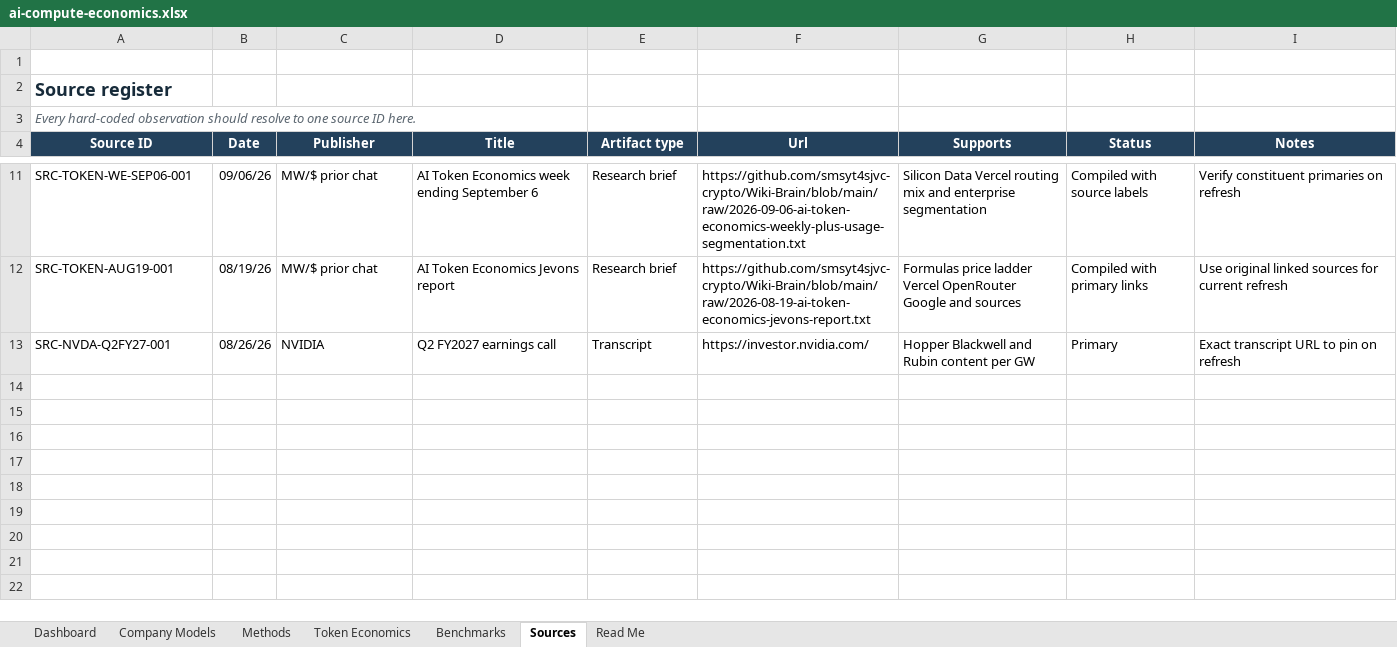
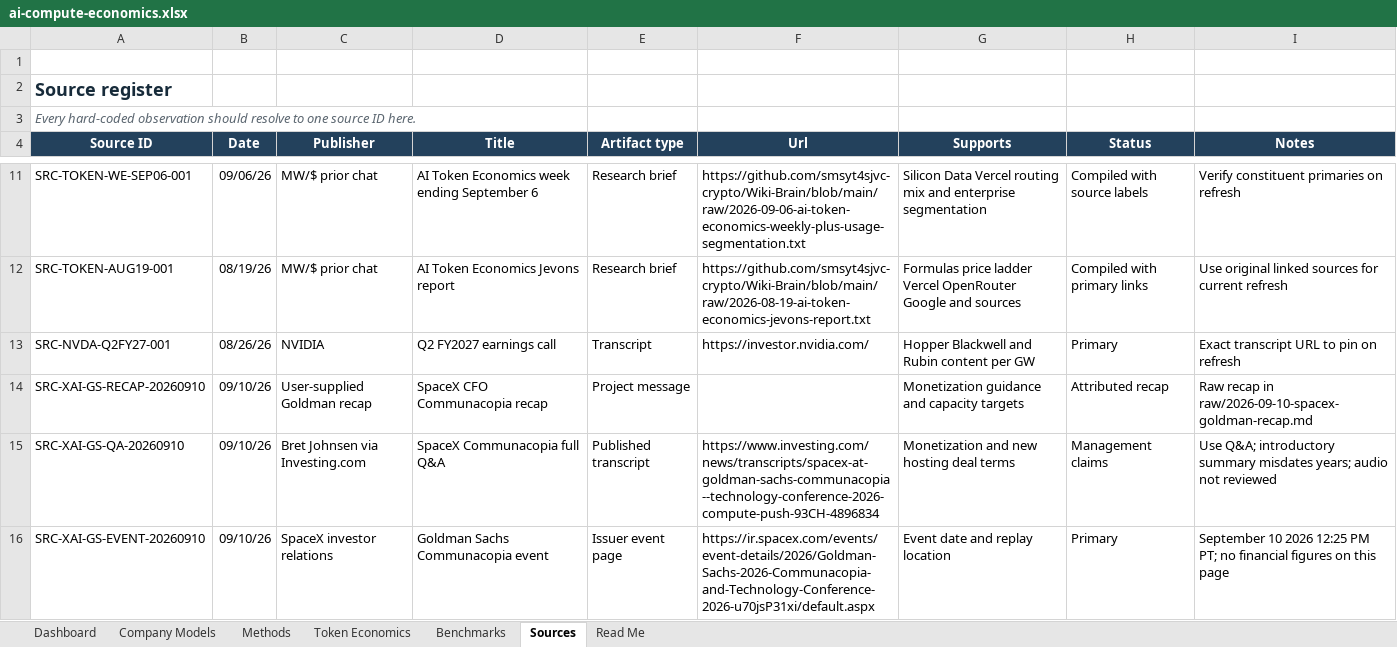
Before and after one commit to smsyt4sjvc-crypto/MW-, an Excel workbook: data/ai-compute-economics.xlsx, sheet Sources, drawn as a sheet; only a part is shown, gaps mark what is left out; values as stored, in another font and other column widths than the file's, no borders; table styles not drawn; the diff names each change by its address in the sheet, - before the commit and + after, or states it on an @@ line.

Commit message:
Ingest SpaceX conference monetization guidance with scope safeguards

```diff
--- a/data/ai-compute-economics.xlsx (sheet Sources)
+++ b/data/ai-compute-economics.xlsx (sheet Sources)
+row 14: SRC-XAI-GS-RECAP-20260910 | 09/10/26 | User-supplied Goldman recap | SpaceX CFO Communacopia recap | Project message |  | Monetization guidance and capacity targets | Attributed recap | Raw recap in raw/2026-09-10-spacex-goldman-recap.md
+row 15: SRC-XAI-GS-QA-20260910 | 09/10/26 | Bret Johnsen via Investing.com | SpaceX Communacopia full Q&A | Published transcript | https://www.investing.com/news/transcripts/spacex-at-goldman-sachs-communacopia--technology-conference-2026-compute-push-93CH-4896834 | Monetization and new hosting deal terms | Management claims | Use Q&A; introductory summary misdates years; audio not reviewed
+row 16: SRC-XAI-GS-EVENT-20260910 | 09/10/26 | SpaceX investor relations | Goldman Sachs Communacopia event | Issuer event page | https://ir.spacex.com/events/event-details/2026/Goldman-Sachs-2026-Communacopia-and-Technology-Conference-2026-u70jsP31xi/default.aspx | Event date and replay location | Primary | September 10 2026 12:25 PM PT; no financial figures on this page
```
Also changed, not shown: sheet Methods, sheet Company Models, sheet Dashboard, 13 other files.
